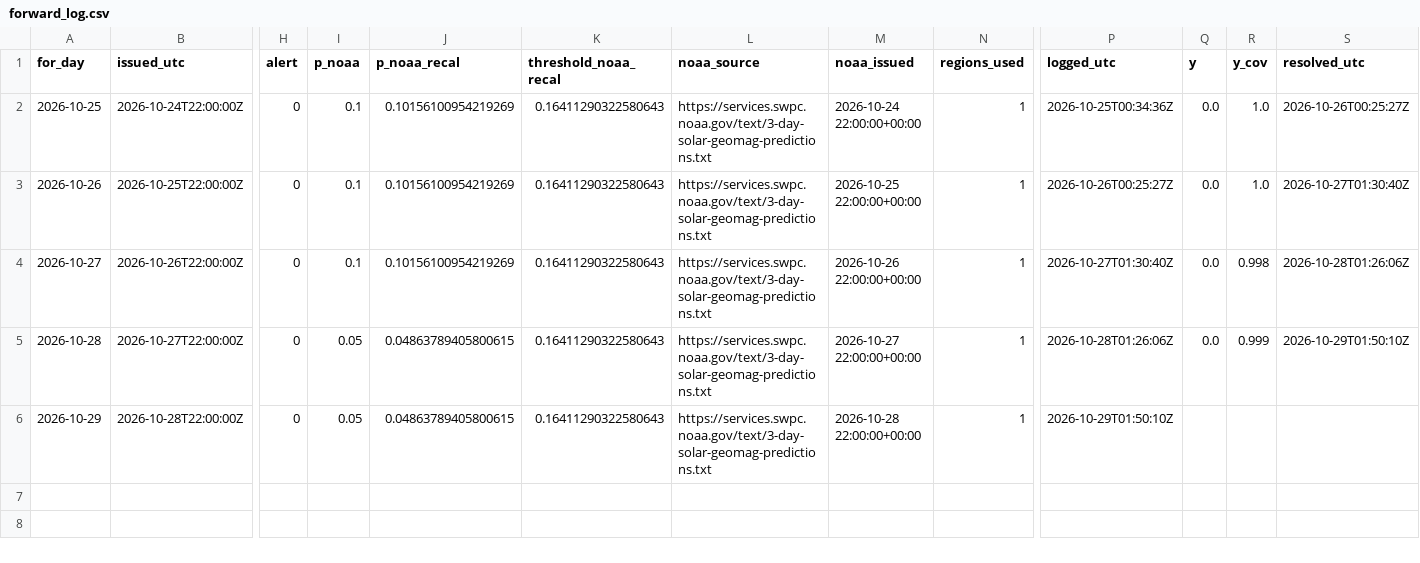
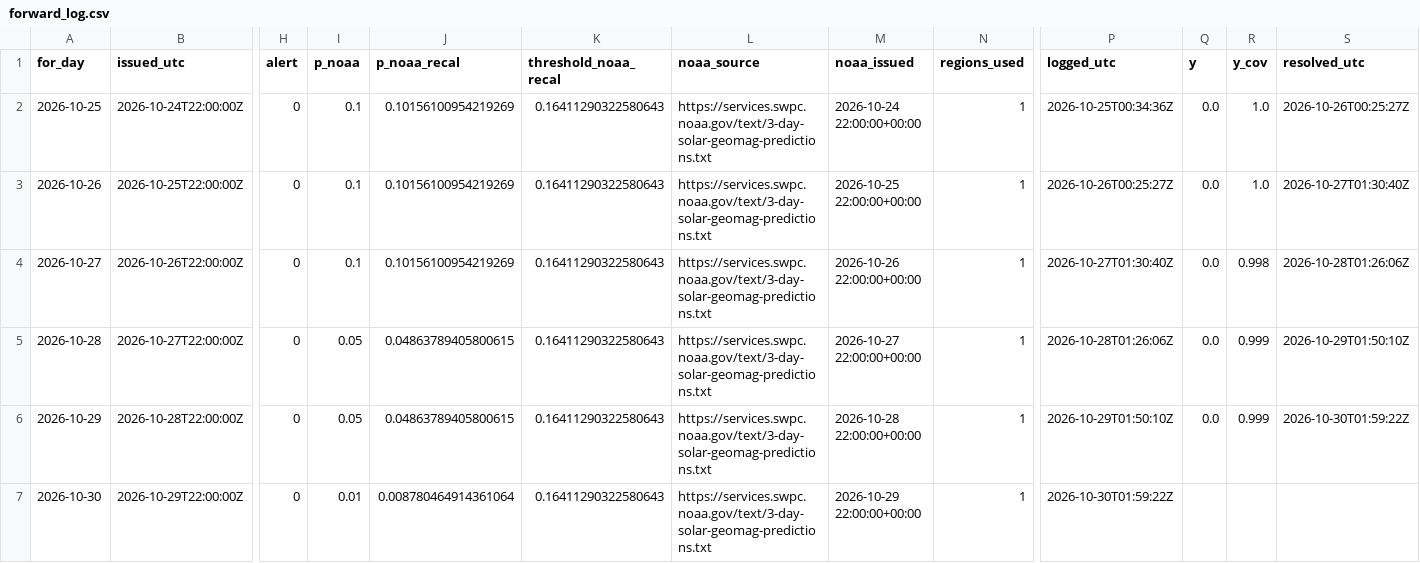
Before and after one commit to ypunit757-prog/Flarenet, a CSV file: forward_log.csv, drawn as a sheet; only a part is shown, gaps mark what is left out; rows hold the shown columns only; the diff names each change by its address in the sheet, - before the commit and + after, or states it on an @@ line.

Commit message:
forward log 2026-10-30

```diff
--- a/forward_log.csv
+++ b/forward_log.csv
-Q6 (y): (empty)
+Q6 (y): 0.0
-R6 (y_cov): (empty)
+R6 (y_cov): 0.999
-S6 (resolved_utc): (empty)
+S6 (resolved_utc): 2026-10-30T01:59:22Z
+row 7: 2026-10-30 | 2026-10-29T22:00:00Z | 0 | 0.01 | 0.008780464914361064 | 0.16411290322580643 | https://services.swpc.noaa.gov/text/3-day-solar-geomag-predictions.txt | 2026-10-29 22:00:00+00:00 | 1 | 2026-10-30T01:59:22Z
```
Also changed, not shown: 1 other file.
